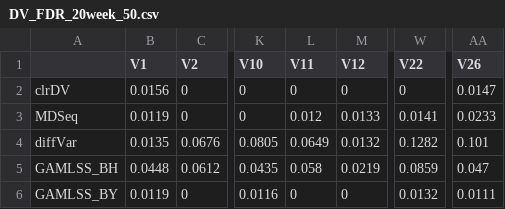
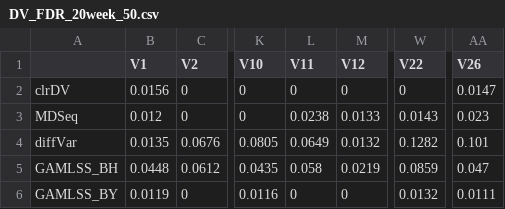
Before and after one commit to Divo-Lee/clrDV, a CSV file: The Results of Simulation Studies/DV_FDR_20week_50.csv, drawn as a sheet; only a part is shown, gaps mark what is left out; the diff names each change by its address in the sheet, - before the commit and + after, or states it on an @@ line.

```diff
--- a/The Results of Simulation Studies/DV_FDR_20week_50.csv
+++ b/The Results of Simulation Studies/DV_FDR_20week_50.csv
-B3 (V1): 0.0119
+B3 (V1): 0.012
-L3 (V11): 0.012
+L3 (V11): 0.0238
-W3 (V22): 0.0141
+W3 (V22): 0.0143
-AA3 (V26): 0.0233
+AA3 (V26): 0.023
```
Also changed, not shown: The Results of Simulation Studies/DV_FDR_20week_125.csv, The Results of Simulation Studies/DV_FDR_20week_150.csv, 9 other files.
